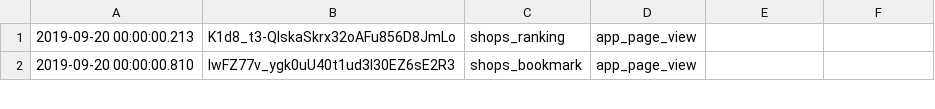
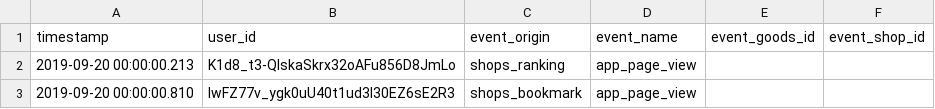
Before and after one commit to blueice123/datalab, a CSV file: csv/user_event_logs_2019/09/20/user_event_logs_190920_000000.csv, drawn as a sheet; only a part is shown; the diff names each change by its address in the sheet, - before the commit and + after, or states it on an @@ line.

```diff
--- a/csv/user_event_logs_2019/09/20/user_event_logs_190920_000000.csv
+++ b/csv/user_event_logs_2019/09/20/user_event_logs_190920_000000.csv
+row 1: timestamp | user_id | event_origin | event_name | event_goods_id | event_shop_id
```
Also changed, not shown: csv/user_event_logs_2019/09/21/user_event_logs_190921_000000.csv, csv/user_event_logs_2019/09/22/user_event_logs_190922_000000.csv, 2 other files.
